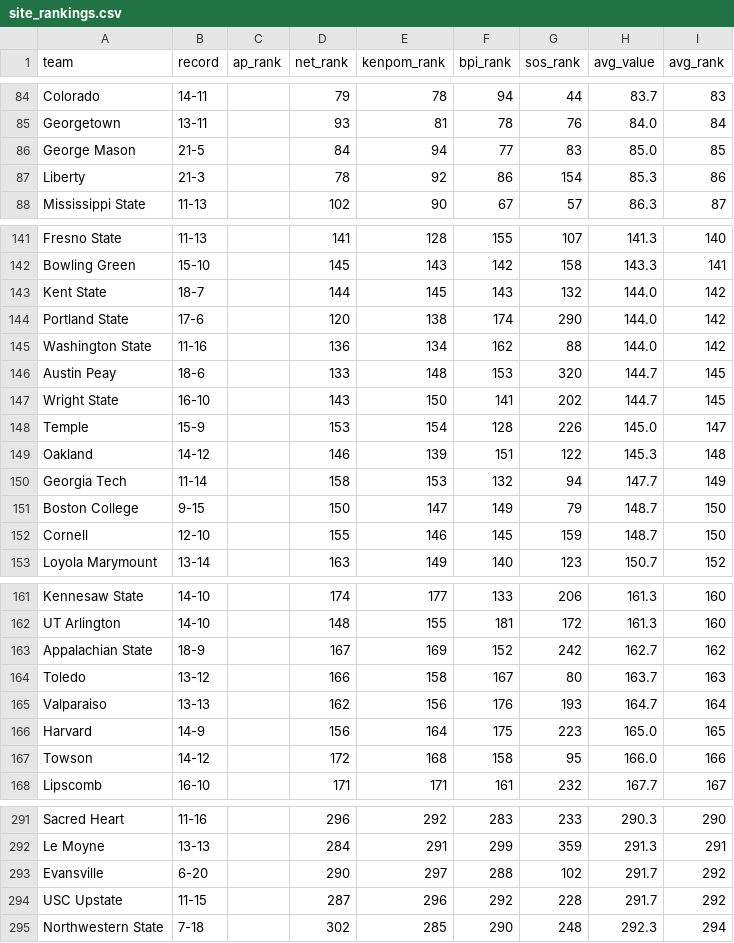
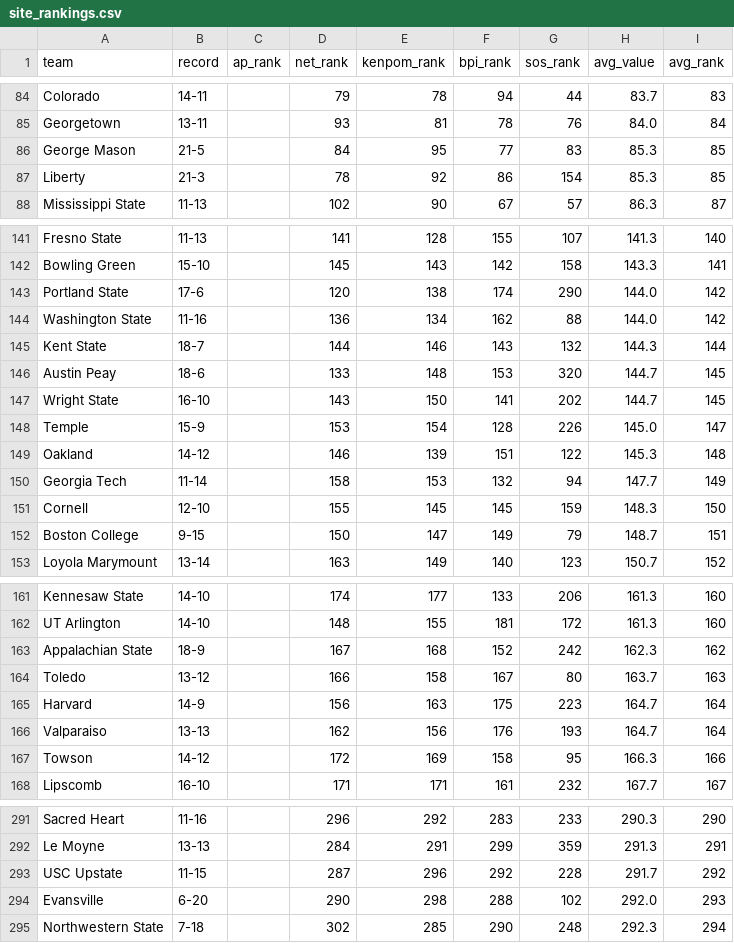
Before and after one commit to kylevogel/cbb-ratings-pipeline, a CSV file: data_processed/site_rankings.csv, drawn as a sheet; only a part is shown, gaps mark what is left out; the diff covers the shown part only.

```diff
--- a/data_processed/site_rankings.csv
+++ b/data_processed/site_rankings.csv
@@ -85,4 +85,4 @@ Colorado,14-11,,79,78,94,44,83.7,83
 Georgetown,13-11,,93,81,78,76,84.0,84
-George Mason,21-5,,84,94,77,83,85.0,85
-Liberty,21-3,,78,92,86,154,85.3,86
+George Mason,21-5,,84,95,77,83,85.3,85
+Liberty,21-3,,78,92,86,154,85.3,85
 Mississippi State,11-13,,102,90,67,57,86.3,87
@@ -142,5 +142,5 @@ Fresno State,11-13,,141,128,155,107,141.3,140
 Bowling Green,15-10,,145,143,142,158,143.3,141
-Kent State,18-7,,144,145,143,132,144.0,142
 Portland State,17-6,,120,138,174,290,144.0,142
 Washington State,11-16,,136,134,162,88,144.0,142
+Kent State,18-7,,144,146,143,132,144.3,144
 Austin Peay,18-6,,133,148,153,320,144.7,145
@@ -150,4 +150,4 @@ Oakland,14-12,,146,139,151,122,145.3,148
 Georgia Tech,11-14,,158,153,132,94,147.7,149
-Boston College,9-15,,150,147,149,79,148.7,150
-Cornell,12-10,,155,146,145,159,148.7,150
+Cornell,12-10,,155,145,145,159,148.3,150
+Boston College,9-15,,150,147,149,79,148.7,151
 Loyola Marymount,13-14,,163,149,140,123,150.7,152
@@ -162,7 +162,7 @@ Kennesaw State,14-10,,174,177,133,206,161.3,160
 UT Arlington,14-10,,148,155,181,172,161.3,160
-Appalachian State,18-9,,167,169,152,242,162.7,162
+Appalachian State,18-9,,167,168,152,242,162.3,162
 Toledo,13-12,,166,158,167,80,163.7,163
+Harvard,14-9,,156,163,175,223,164.7,164
 Valparaiso,13-13,,162,156,176,193,164.7,164
-Harvard,14-9,,156,164,175,223,165.0,165
-Towson,14-12,,172,168,158,95,166.0,166
+Towson,14-12,,172,169,158,95,166.3,166
 Lipscomb,16-10,,171,171,161,232,167.7,167
@@ -292,4 +292,4 @@ Sacred Heart,11-16,,296,292,283,233,290.3,290
 Le Moyne,13-13,,284,291,299,359,291.3,291
-Evansville,6-20,,290,297,288,102,291.7,292
 USC Upstate,11-15,,287,296,292,228,291.7,292
+Evansville,6-20,,290,298,288,102,292.0,293
 Northwestern State,7-18,,302,285,290,248,292.3,294
```
Also changed, not shown: 3 added rows, 3 removed rows and 41 edited cells elsewhere in this file, data_raw/kenpom_rankings.csv, 1 other file.
